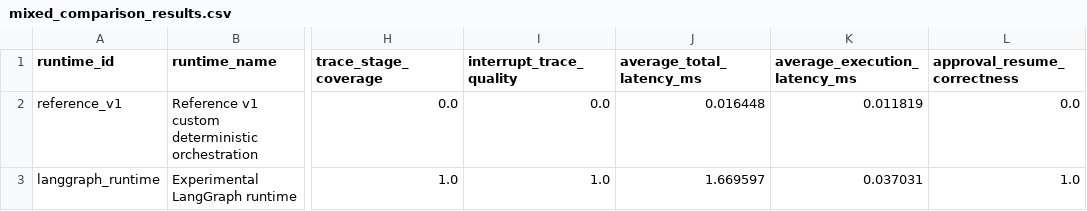
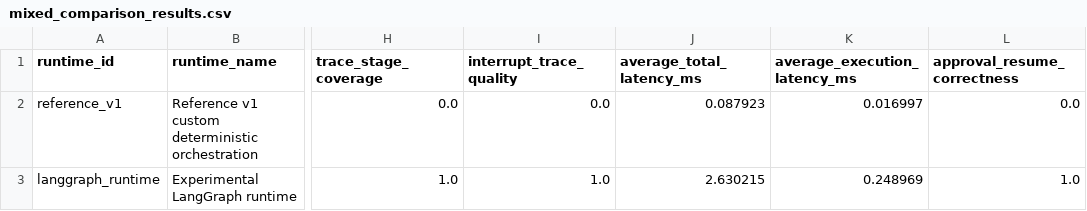
Before and after one commit to MarwanMAlfalah/vendor-agnostic-industrial-orchestrator, a CSV file: data/results/mixed_comparison_results.csv, drawn as a sheet; only a part is shown, gaps mark what is left out; the diff names each change by its address in the sheet, - before the commit and + after, or states it on an @@ line.

```diff
--- a/data/results/mixed_comparison_results.csv
+++ b/data/results/mixed_comparison_results.csv
-J2 (average_total_latency_ms): 0.016448
+J2 (average_total_latency_ms): 0.087923
-K2 (average_execution_latency_ms): 0.011819
+K2 (average_execution_latency_ms): 0.016997
-J3 (average_total_latency_ms): 1.669597
+J3 (average_total_latency_ms): 2.630215
-K3 (average_execution_latency_ms): 0.037031
+K3 (average_execution_latency_ms): 0.248969
```
Also changed, not shown: data/results/comparison_results.csv, data/results/langgraph_comparison_results.csv, 18 other files.
